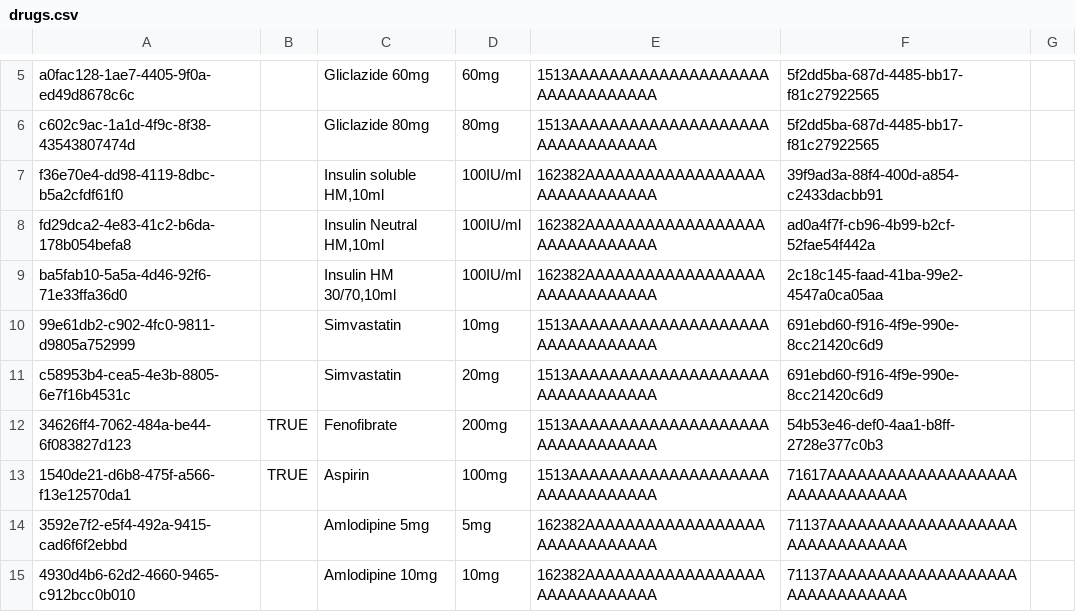
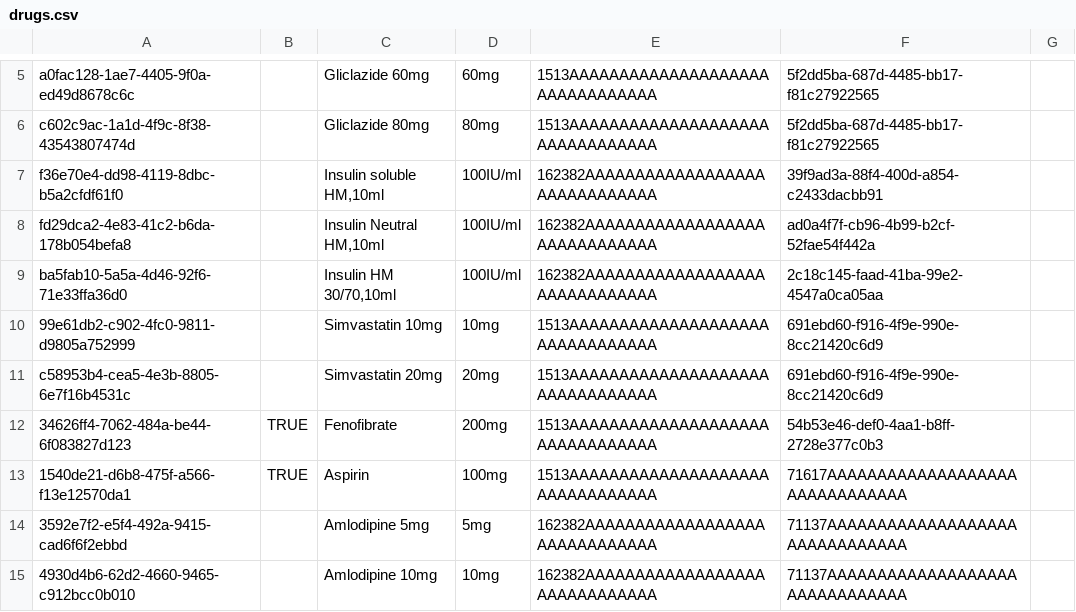
Before and after one commit to mekomsolutions/ozone-distro-cambodia, a CSV file: configs/openmrs/initializer_config/drugs/drugs.csv, drawn as a sheet; only a part is shown, gaps mark what is left out.

Commit message:
fix

```diff
--- a/configs/openmrs/initializer_config/drugs/drugs.csv
+++ b/configs/openmrs/initializer_config/drugs/drugs.csv
@@ -9,4 +9,4 @@ fd29dca2-4e83-41c2-b6da-178b054befa8,,"Insulin Neutral HM,10ml",100IU/ml,162382A
 ba5fab10-5a5a-4d46-92f6-71e33ffa36d0,,"Insulin HM 30/70,10ml",100IU/ml,162382AAAAAAAAAAAAAAAAAAAAAAAAAAAAAA,2c18c145-faad-41ba-99e2-4547a0ca05aa,
-99e61db2-c902-4fc0-9811-d9805a752999,,Simvastatin,10mg,1513AAAAAAAAAAAAAAAAAAAAAAAAAAAAAAAA,691ebd60-f916-4f9e-990e-8cc21420c6d9,
-c58953b4-cea5-4e3b-8805-6e7f16b4531c,,Simvastatin,20mg,1513AAAAAAAAAAAAAAAAAAAAAAAAAAAAAAAA,691ebd60-f916-4f9e-990e-8cc21420c6d9,
+99e61db2-c902-4fc0-9811-d9805a752999,,Simvastatin 10mg,10mg,1513AAAAAAAAAAAAAAAAAAAAAAAAAAAAAAAA,691ebd60-f916-4f9e-990e-8cc21420c6d9,
+c58953b4-cea5-4e3b-8805-6e7f16b4531c,,Simvastatin 20mg,20mg,1513AAAAAAAAAAAAAAAAAAAAAAAAAAAAAAAA,691ebd60-f916-4f9e-990e-8cc21420c6d9,
 34626ff4-7062-484a-be44-6f083827d123,TRUE,Fenofibrate,200mg,1513AAAAAAAAAAAAAAAAAAAAAAAAAAAAAAAA,54b53e46-def0-4aa1-b8ff-2728e377c0b3,
```
